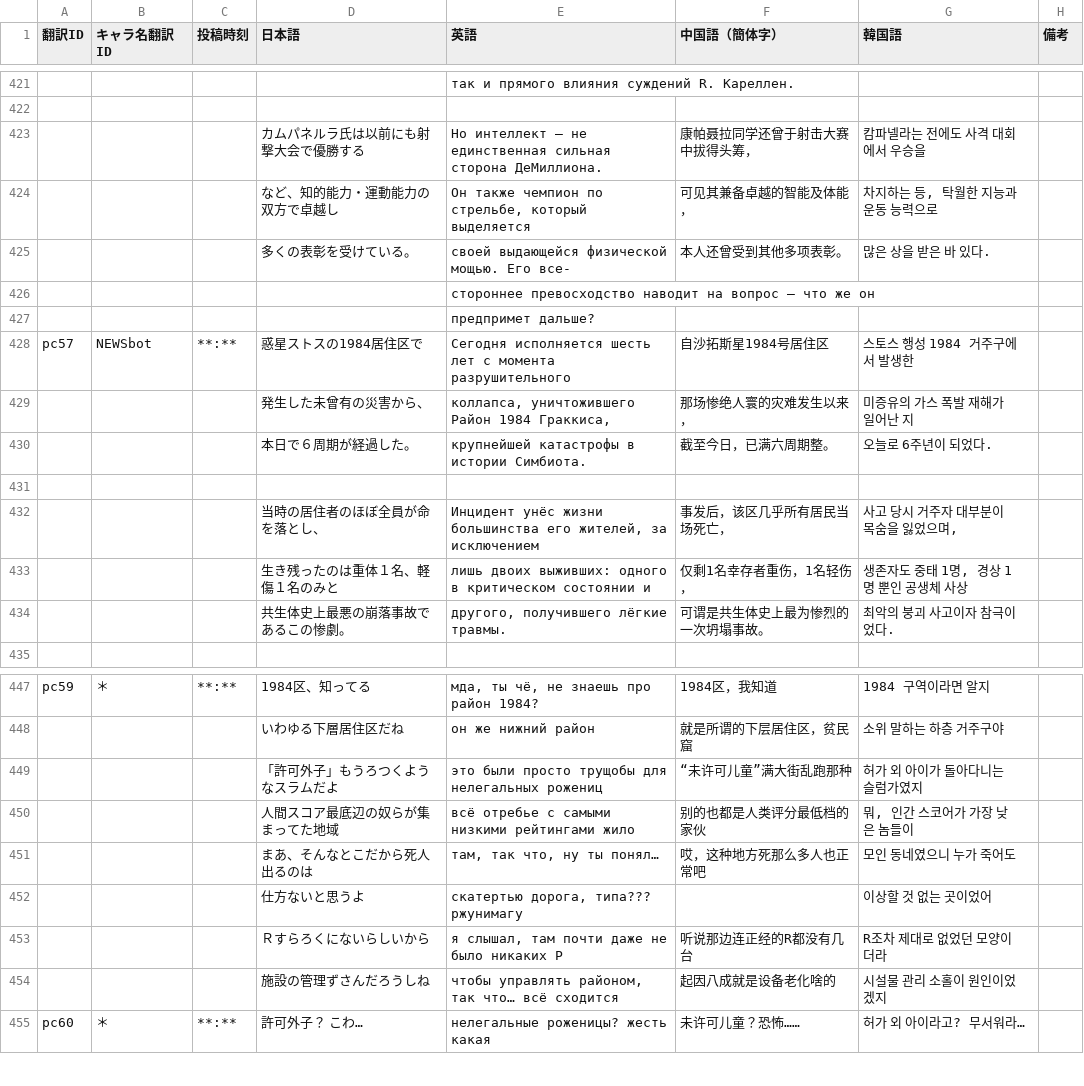
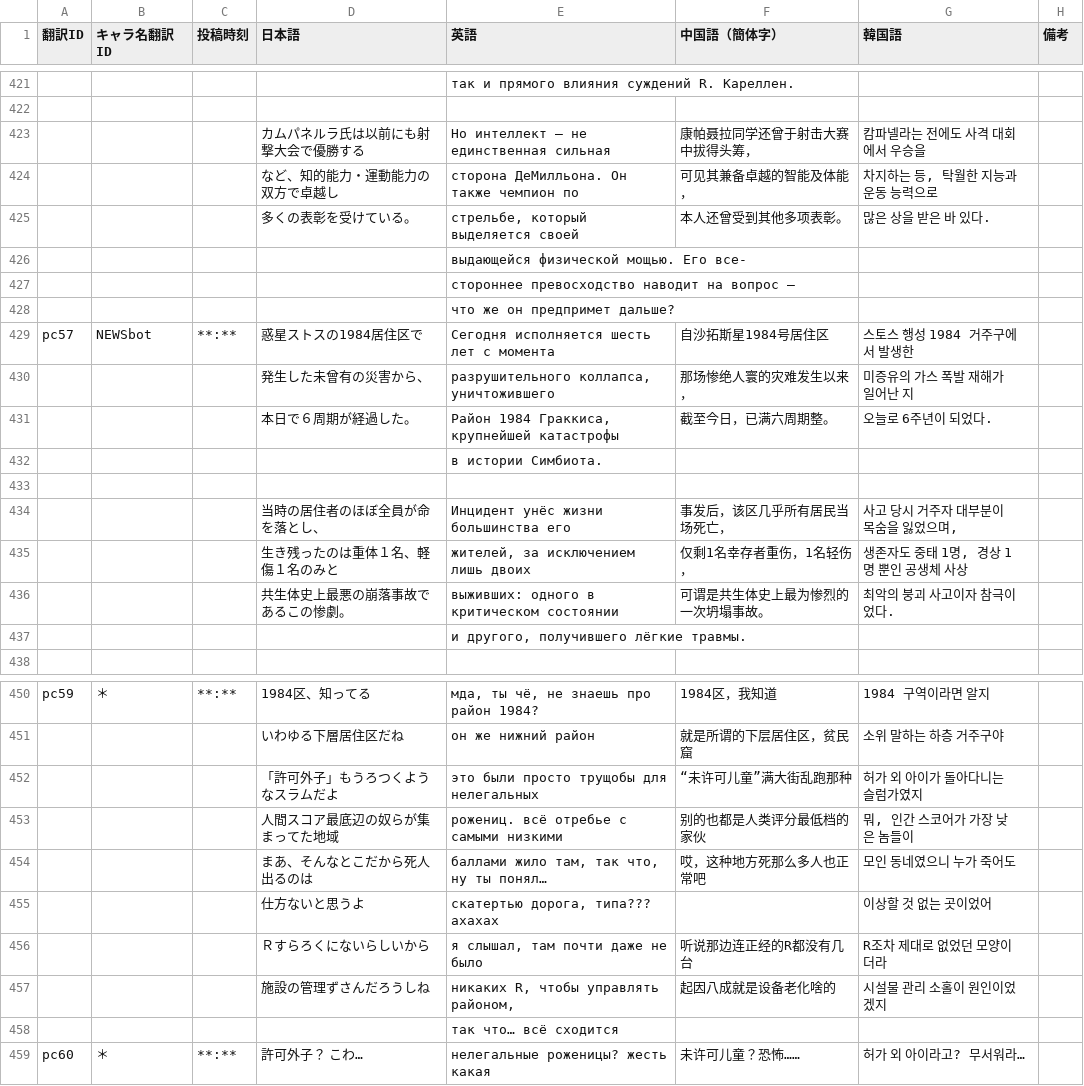
Before and after one commit to MrShitFox/BoyhoodsEndBySHTeam, a CSV file: _database/trans_2.csv, drawn as a sheet; only a part is shown, gaps mark what is left out; addresses are those after the commit; the diff covers the shown part only; the diff names each change by its address in the sheet, - before the commit and + after, or states it on an @@ line.

Commit message:
Translation correction

```diff
--- a/_database/trans_2.csv
+++ b/_database/trans_2.csv
-E423 (英語): …единственная сильная сторона ДеМиллиона.
+E423 (英語): …единственная сильная
-E424 (英語): Он также чемпион по стрельбе, который выделяется
+E424 (英語): сторона ДеМилльона. Он также чемпион по
-E425 (英語): своей выдающейся физической мощью. Его все-
+E425 (英語): стрельбе, который выделяется своей
-E426 (英語): стороннее превосходство наводит на вопрос — что же он
+E426 (英語): выдающейся физической мощью. Его все-
-E427 (英語): предпримет дальше?
+E427 (英語): стороннее превосходство наводит на вопрос —
+row 428:  |  |  |  | что же он предпримет дальше?
-E429 (英語): …с момента разрушительного
+E429 (英語): …с момента
-E430 (英語): коллапса, уничтожившего Район 1984 Граккиса,
+E430 (英語): разрушительного коллапса, уничтожившего
-E431 (英語): крупнейшей катастрофы в истории Симбиота.
+E431 (英語): Район 1984 Граккиса, крупнейшей катастрофы
+row 432:  |  |  |  | в истории Симбиота.
-E434 (英語): …большинства его жителей, за исключением
+E434 (英語): …большинства его
-E435 (英語): лишь двоих выживших: одного в критическом состоянии и
+E435 (英語): жителей, за исключением лишь двоих
-E436 (英語): другого, получившего лёгкие травмы.
+E436 (英語): выживших: одного в критическом состоянии
+row 437:  |  |  |  | и другого, получившего лёгкие травмы.
-E452 (英語): это были просто трущобы для нелегальных рожениц
+E452 (英語): это были просто трущобы для нелегальных
-E453 (英語): всё отребье с самыми низкими рейтингами жило
+E453 (英語): рожениц. всё отребье с самыми низкими
-E454 (英語): там, так что, ну ты понял…
+E454 (英語): баллами жило там, так что, ну ты понял…
-E455 (英語): скатертью дорога, типа??? ржунимагу
+E455 (英語): скатертью дорога, типа??? ахахах
-E456 (英語): я слышал, там почти даже не было никаких Р
+E456 (英語): я слышал, там почти даже не было
-E457 (英語): чтобы управлять районом, так что… всё сходится
+E457 (英語): никаких R, чтобы управлять районом,
+row 458:  |  |  |  | так что… всё сходится
```
Also changed, not shown: 4 edited cells elsewhere in this file, _database/trans_5.csv.
